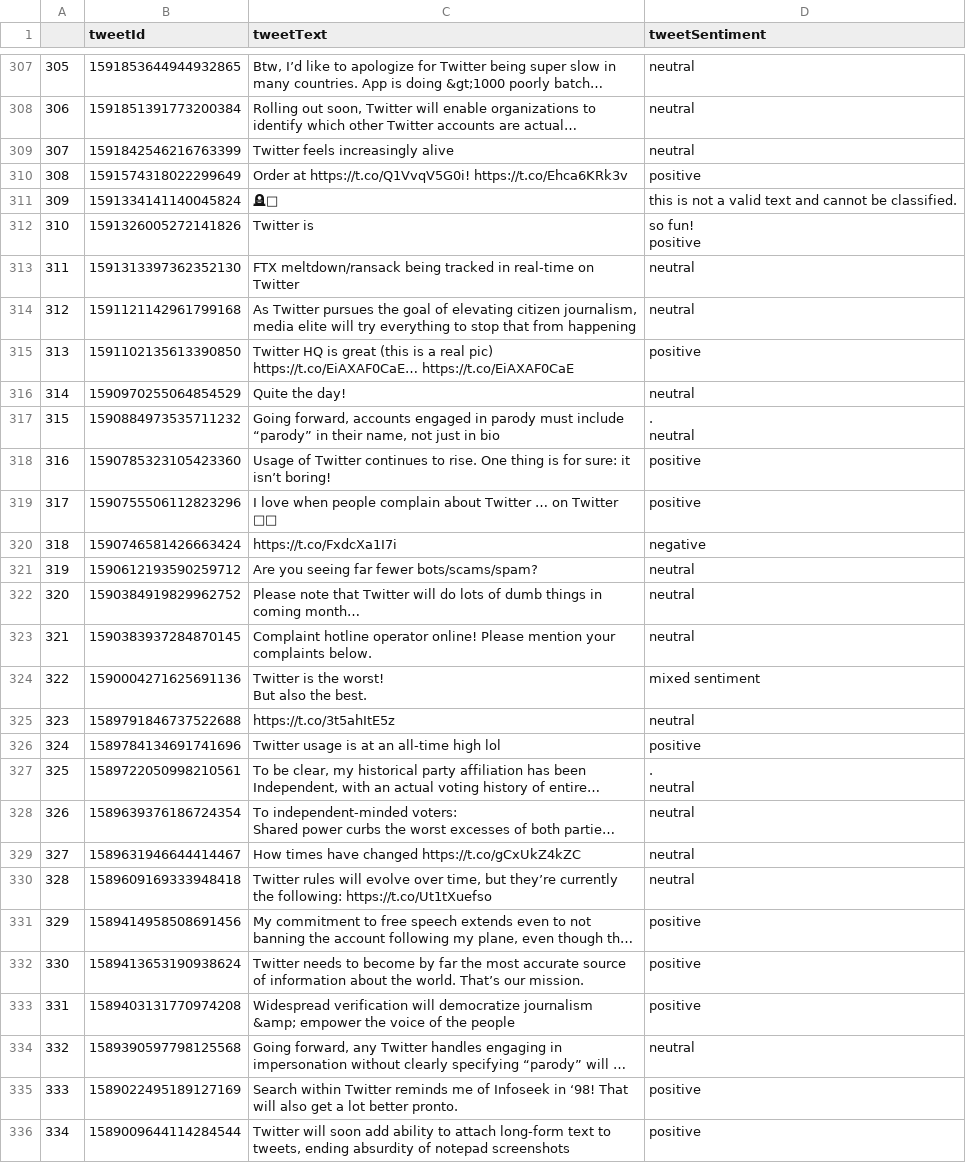
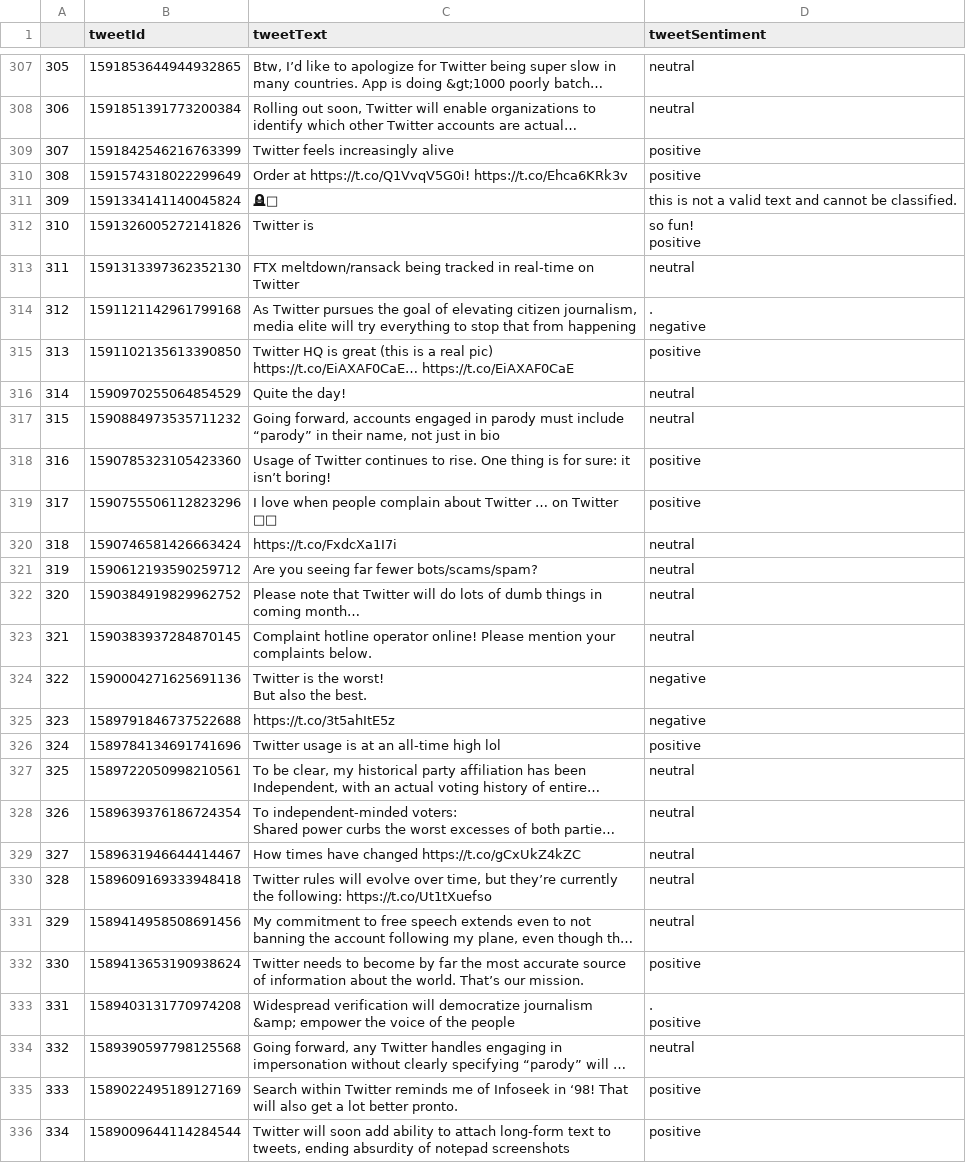
Before and after one commit to Tjerkienator/portfolio_projects, a CSV file: elon_musk_tweets/1-data_scraping_python/app/csv_export/musk_tweet_sentiment.csv (was elon_musk_tweets/1-data_scraping_python/app/csv_export/musk_tweet_sentiment_small.csv), drawn as a sheet; only a part is shown, gaps mark what is left out; long unchanged cells end in …; ↵ is a line break in a cell; the diff covers the shown part only; the diff names each change by its address in the sheet, - before the commit and + after, or states it on an @@ line.

```diff
--- a/elon_musk_tweets/1-data_scraping_python/app/csv_export/musk_tweet_sentiment_small.csv
+++ b/elon_musk_tweets/1-data_scraping_python/app/csv_export/musk_tweet_sentiment.csv
-D309 (tweetSentiment): neutral
+D309 (tweetSentiment): positive
-D314 (tweetSentiment): neutral
+D314 (tweetSentiment): . ↵ negative
-D317 (tweetSentiment): . ↵ neutral
+D317 (tweetSentiment): neutral
-D320 (tweetSentiment): negative
+D320 (tweetSentiment): neutral
-D324 (tweetSentiment): mixed sentiment
+D324 (tweetSentiment): negative
-D325 (tweetSentiment): neutral
+D325 (tweetSentiment): negative
-D327 (tweetSentiment): . ↵ neutral
+D327 (tweetSentiment): neutral
-D331 (tweetSentiment): positive
+D331 (tweetSentiment): neutral
-D333 (tweetSentiment): positive
+D333 (tweetSentiment): . ↵ positive
```
Also changed, not shown: 80 edited cells elsewhere in this file, 3 other files.
